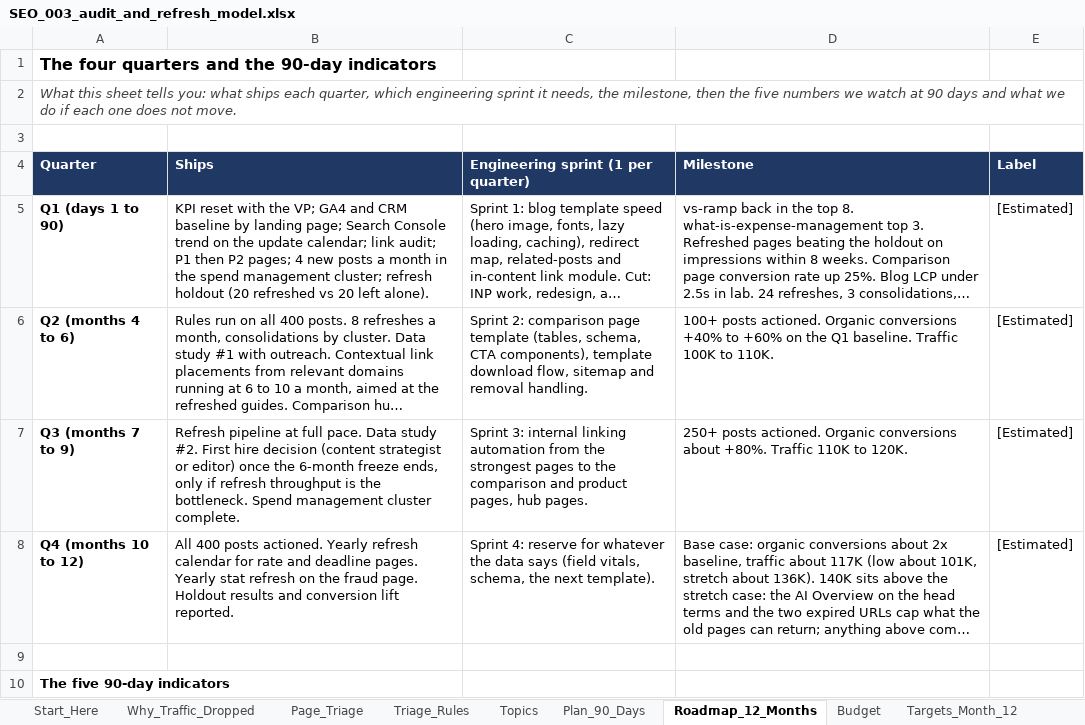
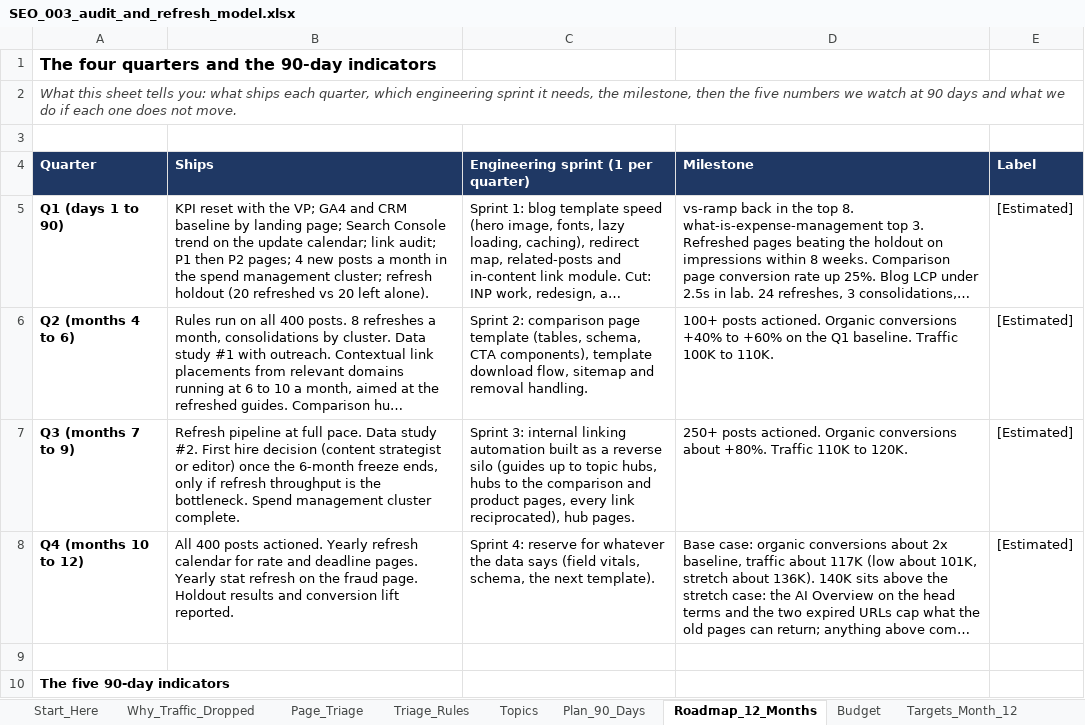
Before and after one commit to qasim156/seo-strategy-003-submission-qasim-khursheed, an Excel workbook: SEO_003_audit_and_refresh_model.xlsx, sheet Roadmap_12_Months, drawn as a sheet; only a part is shown; long unchanged cells end in …; values as stored, in another font and other column widths than the file's, no borders; the diff names each change by its address in the sheet, - before the commit and + after, or states it on an @@ line.

```diff
--- a/SEO_003_audit_and_refresh_model.xlsx (sheet Roadmap_12_Months)
+++ b/SEO_003_audit_and_refresh_model.xlsx (sheet Roadmap_12_Months)
-C7: …linking automation from the strongest pages to the comparison and product pages, hub pages.
+C7: …linking automation built as a reverse silo (guides up to topic hubs, hubs to the comparison and product pages, every link reciprocated), hub pages.
```
Also changed, not shown: sheet Plan_90_Days, 3 other files.
